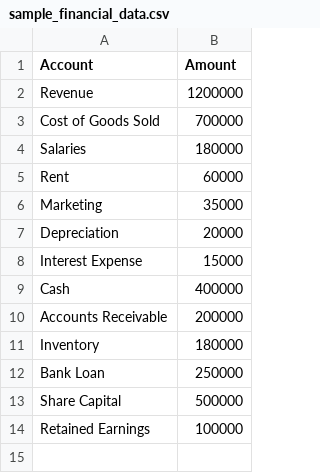
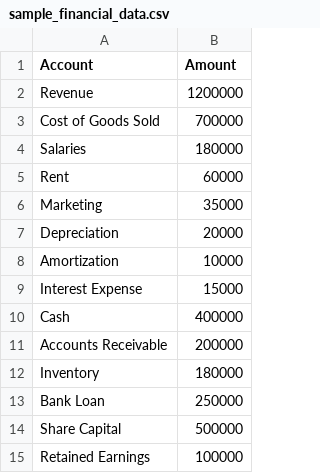
Before and after one commit to Mithra8/coffee-bean-financials, a CSV file: sample_financial_data.csv, drawn as a sheet.

```diff
--- a/sample_financial_data.csv
+++ b/sample_financial_data.csv
@@ -7,2 +7,3 @@ Marketing,35000
 Depreciation,20000
+Amortization,10000
 Interest Expense,15000
```
Also changed, not shown: 1 other file.
